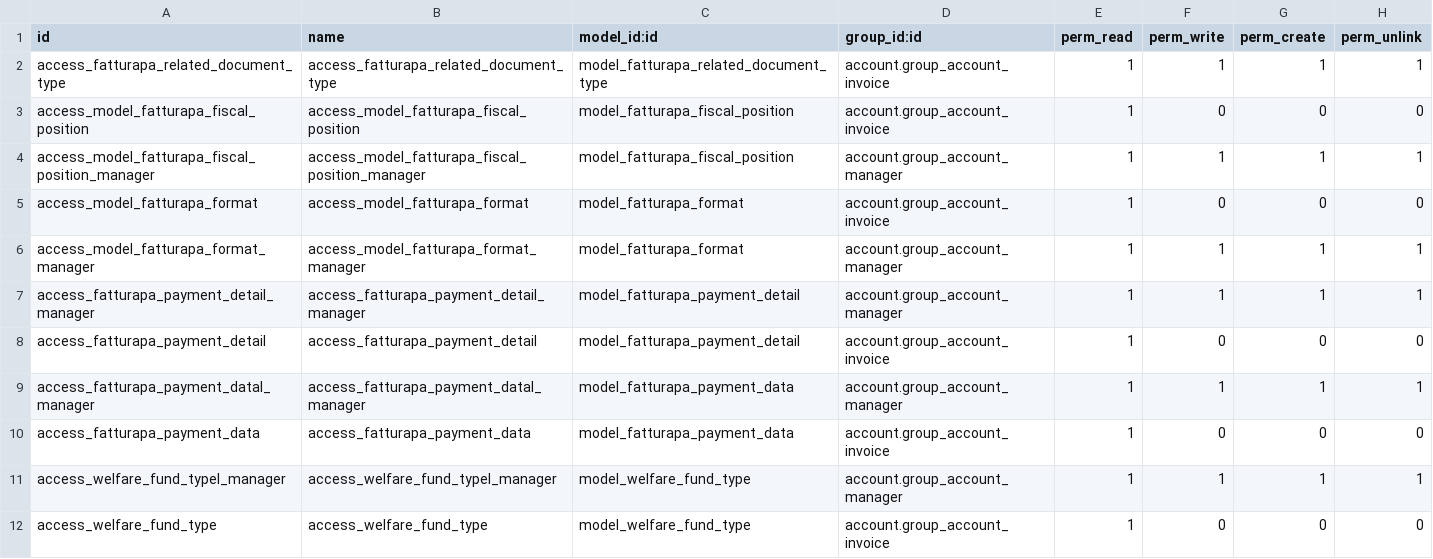
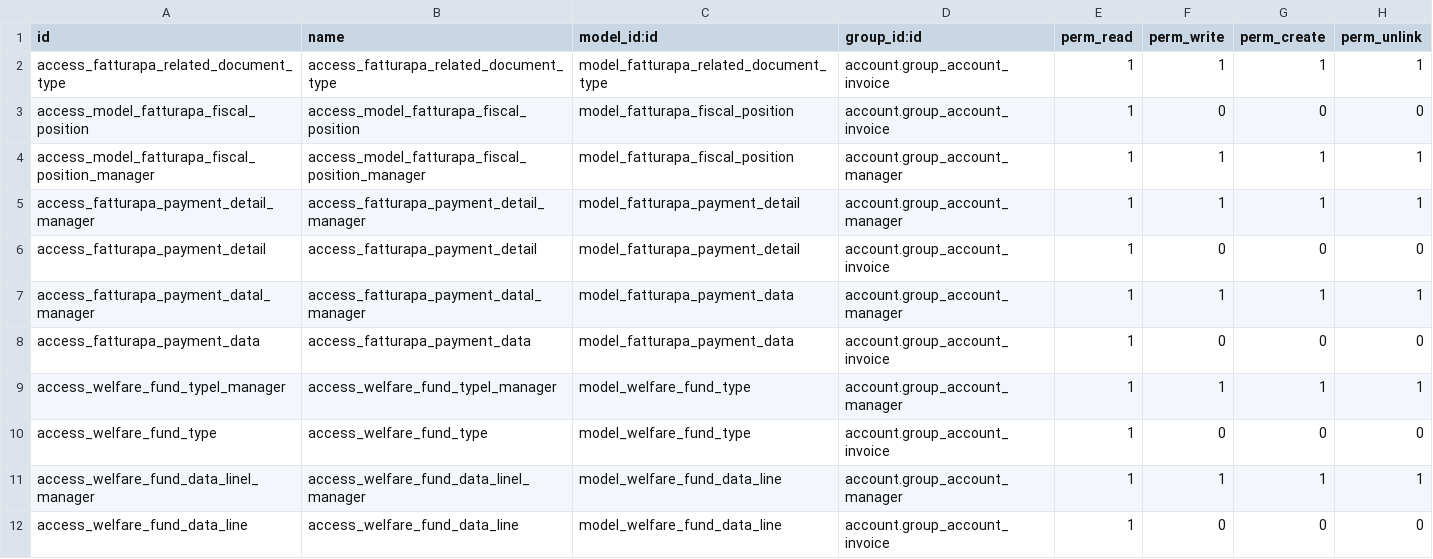
Before and after one commit to OmniaGit/l10n-italy, a CSV file: l10n_it_fatturapa/security/ir.model.access.csv, drawn as a sheet; only a part is shown; the shorter side is filled out with more unchanged rows.

```diff
--- a/l10n_it_fatturapa/security/ir.model.access.csv
+++ b/l10n_it_fatturapa/security/ir.model.access.csv
@@ -4,4 +4,2 @@ access_model_fatturapa_fiscal_position,access_model_fatturapa_fiscal_position,mo
 access_model_fatturapa_fiscal_position_manager,access_model_fatturapa_fiscal_position_manager,model_fatturapa_fiscal_position,account.group_account_manager,1,1,1,1
-access_model_fatturapa_format,access_model_fatturapa_format,model_fatturapa_format,account.group_account_invoice,1,0,0,0
-access_model_fatturapa_format_manager,access_model_fatturapa_format_manager,model_fatturapa_format,account.group_account_manager,1,1,1,1
 access_fatturapa_payment_detail_manager,access_fatturapa_payment_detail_manager,model_fatturapa_payment_detail,account.group_account_manager,1,1,1,1
```
Also changed, not shown: l10n_it_fatturapa_import_zip/security/ir.model.access.csv, 50 other files.
